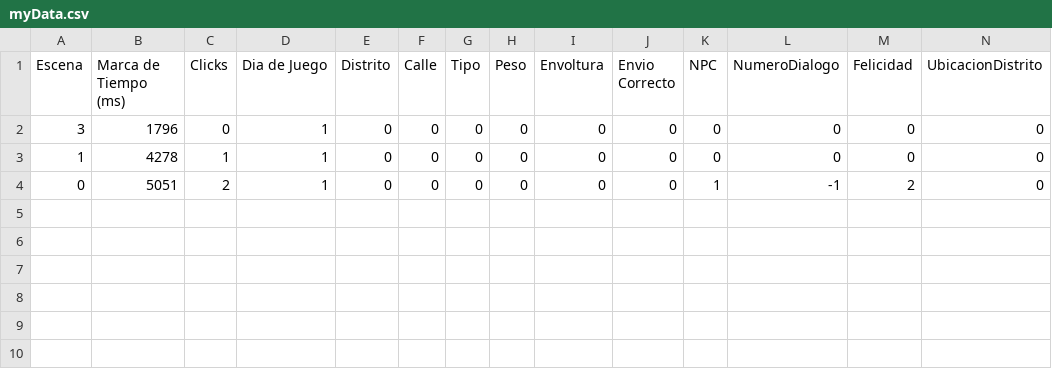
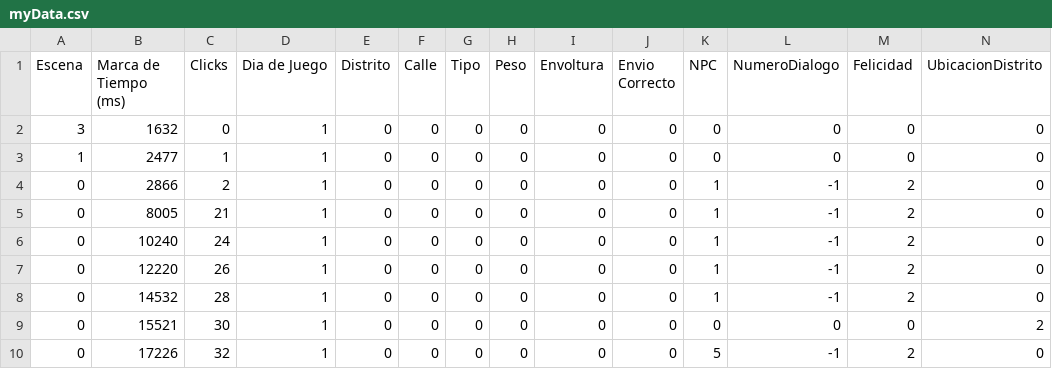
Before and after one commit to LuisEnriqueCabelloBlanco/MailToAtlantis, a CSV file: FuMonoStudios/Game/QAdata/myData.csv, drawn as a sheet.

```diff
--- a/FuMonoStudios/Game/QAdata/myData.csv
+++ b/FuMonoStudios/Game/QAdata/myData.csv
@@ -1,4 +1,10 @@
 Escena,"Marca de Tiempo (ms)",Clicks,"Dia de Juego",Distrito,Calle,Tipo,Peso,Envoltura,"Envio Correcto",NPC,NumeroDialogo,Felicidad,UbicacionDistrito
-3,1796,0,1,0,0,0,0,0,0,0,0,0,0
-1,4278,1,1,0,0,0,0,0,0,0,0,0,0
-0,5051,2,1,0,0,0,0,0,0,1,-1,2,0
+3,1632,0,1,0,0,0,0,0,0,0,0,0,0
+1,2477,1,1,0,0,0,0,0,0,0,0,0,0
+0,2866,2,1,0,0,0,0,0,0,1,-1,2,0
+0,8005,21,1,0,0,0,0,0,0,1,-1,2,0
+0,10240,24,1,0,0,0,0,0,0,1,-1,2,0
+0,12220,26,1,0,0,0,0,0,0,1,-1,2,0
+0,14532,28,1,0,0,0,0,0,0,1,-1,2,0
+0,15521,30,1,0,0,0,0,0,0,0,0,0,2
+0,17226,32,1,0,0,0,0,0,0,5,-1,2,0
```
Also changed, not shown: 3 other files.
